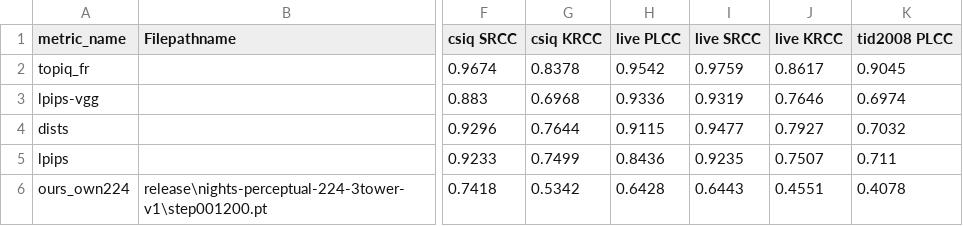
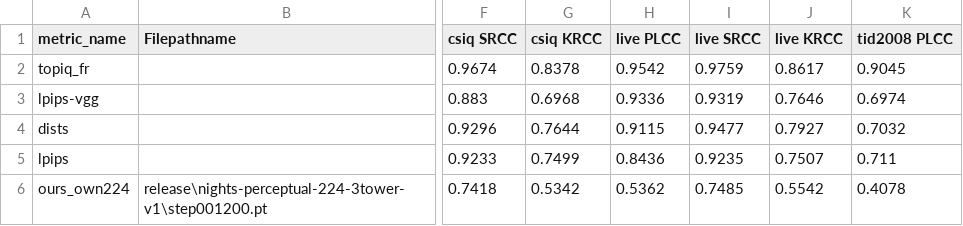
Before and after one commit to AnsteinHuynh/rotasim, a CSV file: releases/rotasim-3tower-nights-v1/FR_benchmark_results.csv, drawn as a sheet; only a part is shown, gaps mark what is left out; the diff names each change by its address in the sheet, - before the commit and + after, or states it on an @@ line.

```diff
--- a/releases/rotasim-3tower-nights-v1/FR_benchmark_results.csv
+++ b/releases/rotasim-3tower-nights-v1/FR_benchmark_results.csv
-H6 (live PLCC): 0.6428
+H6 (live PLCC): 0.5362
-I6 (live SRCC): 0.6443
+I6 (live SRCC): 0.7485
-J6 (live KRCC): 0.4551
+J6 (live KRCC): 0.5542
```
Also changed, not shown: releases/rotasim-dinov3b-diffiqa-v1/FR_benchmark_results.csv, releases/rotasim-dinov3b-fgbadi60-v1/FR_benchmark_results.csv, 7 other files.
